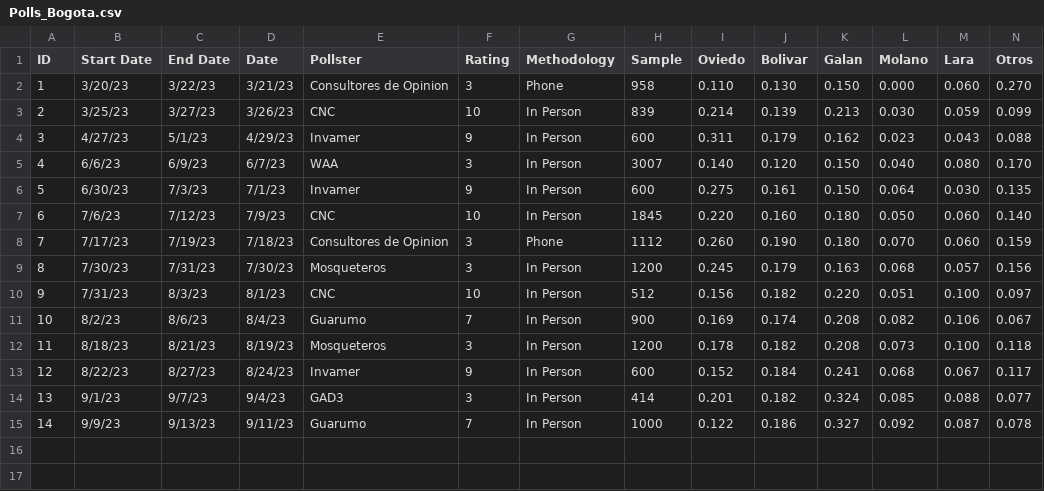
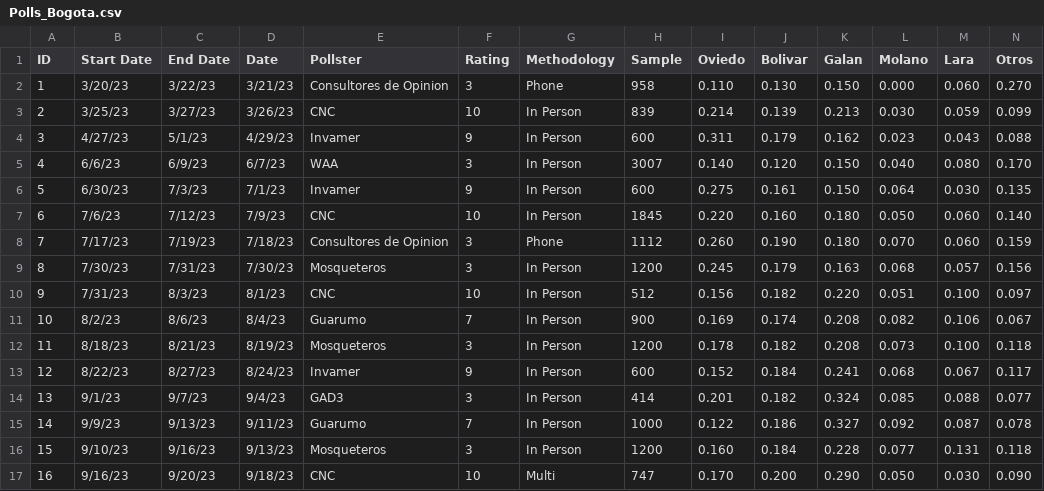
Before and after one commit to PoliticaConDato/Local-Elections-2023, a CSV file: Polls/Polls_Bogota.csv, drawn as a sheet; only a part is shown; rows hold the shown columns only; the diff names each change by its address in the sheet, - before the commit and + after, or states it on an @@ line.

```diff
--- a/Polls/Polls_Bogota.csv
+++ b/Polls/Polls_Bogota.csv
+row 16: 15 | 9/10/23 | 9/16/23 | 9/13/23 | Mosqueteros | 3 | In Person | 1200 | 0.160 | 0.184 | 0.228 | 0.077 | 0.131 | 0.118
+row 17: 16 | 9/16/23 | 9/20/23 | 9/18/23 | CNC | 10 | Multi | 747 | 0.170 | 0.200 | 0.290 | 0.050 | 0.030 | 0.090
```
Also changed, not shown: Polls/Polls_Cali.csv.
